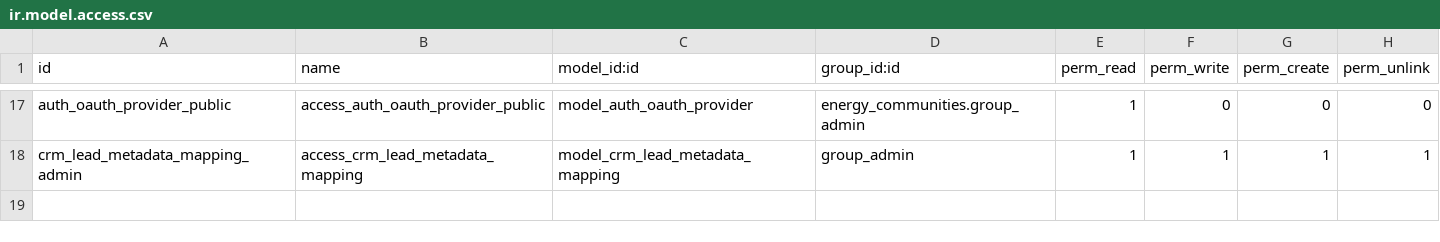
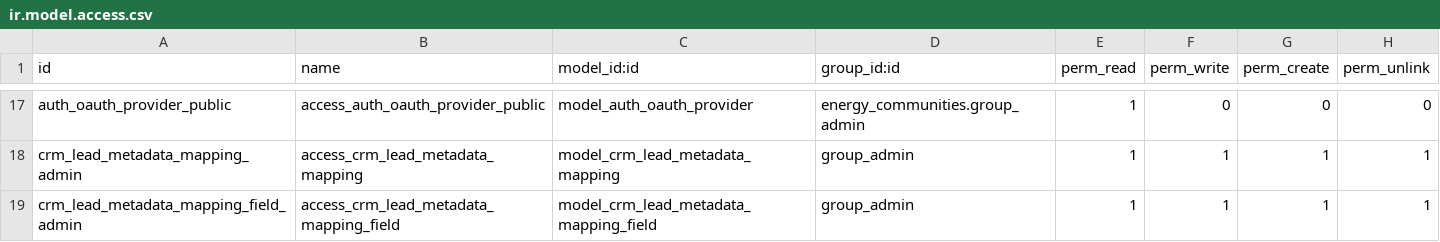
Before and after one commit to somcomunitats-coop/odoo-ec, a CSV file: energy_communities/security/ir.model.access.csv, drawn as a sheet; only a part is shown, gaps mark what is left out.

Commit message:
crm_lead mapping bet structure

```diff
--- a/energy_communities/security/ir.model.access.csv
+++ b/energy_communities/security/ir.model.access.csv
@@ -18 +18,2 @@ auth_oauth_provider_public,access_auth_oauth_provider_public,model_auth_oauth_pr
 crm_lead_metadata_mapping_admin,access_crm_lead_metadata_mapping,model_crm_lead_metadata_mapping,group_admin,1,1,1,1
+crm_lead_metadata_mapping_field_admin,access_crm_lead_metadata_mapping_field,model_crm_lead_metadata_mapping_field,group_admin,1,1,1,1
```
Also changed, not shown: 5 other files.
